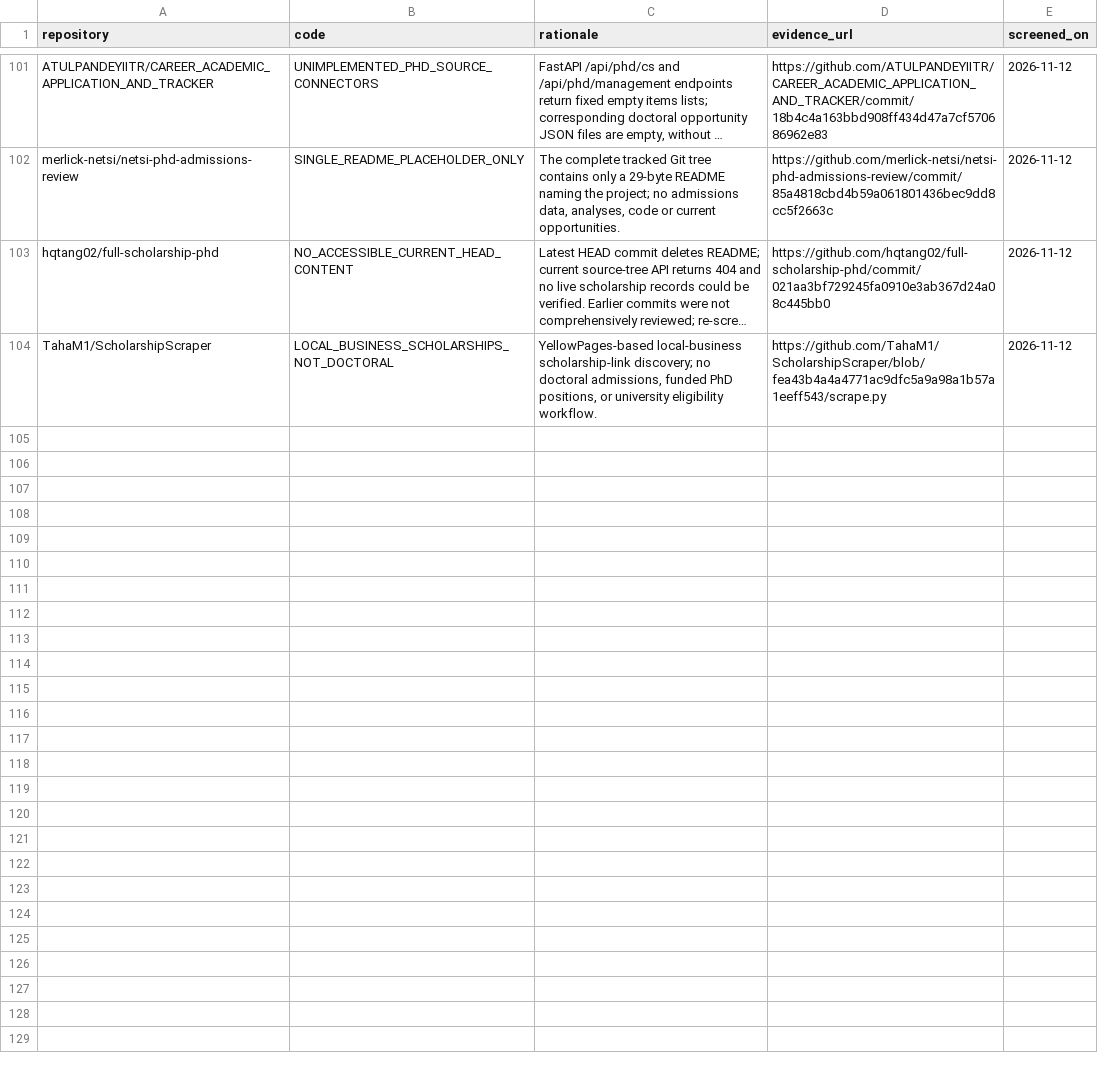
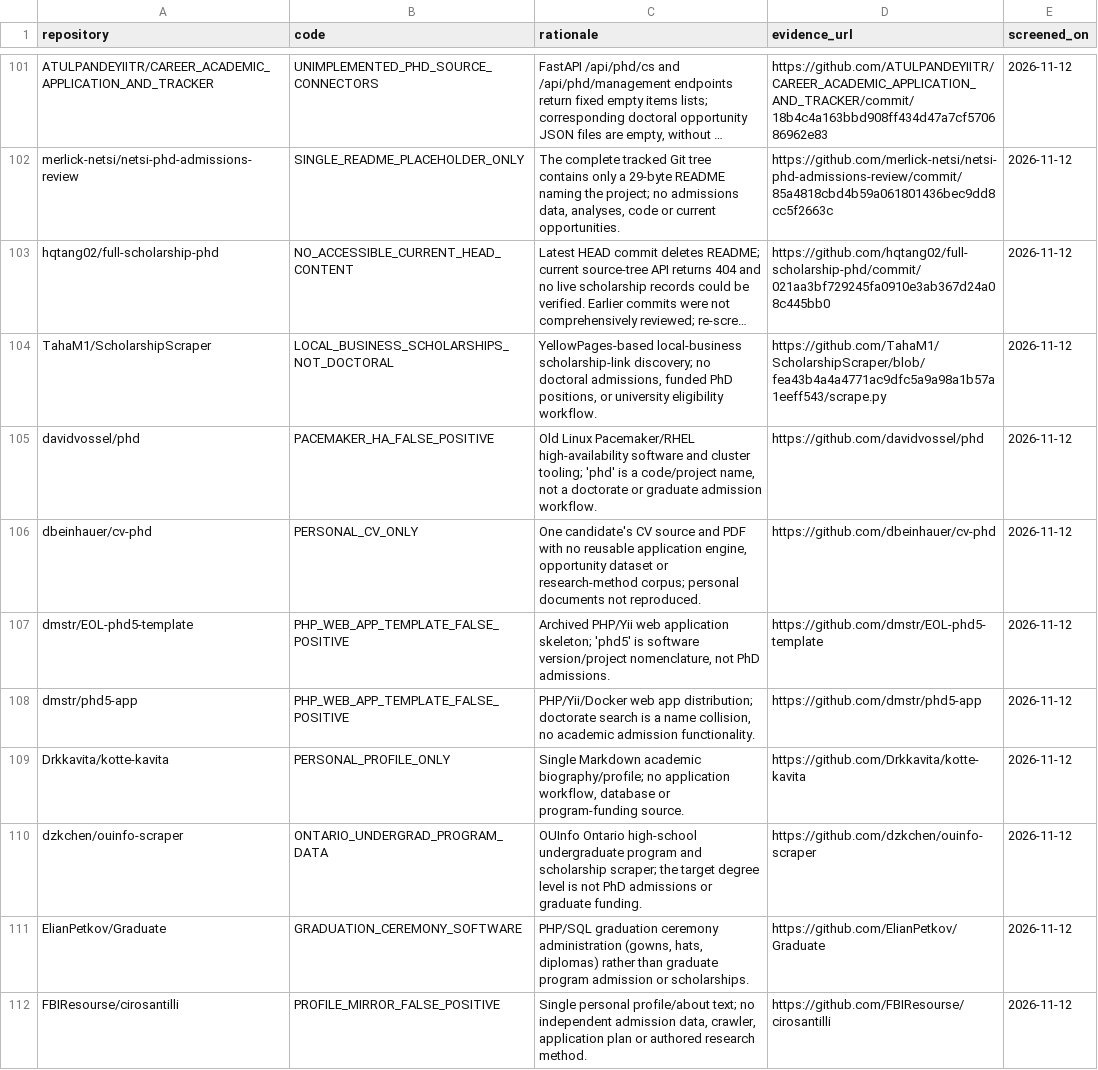
Before and after one commit to Armanasq/phd_application, a CSV file: data/exclusions.csv, drawn as a sheet; only a part is shown, gaps mark what is left out; long unchanged cells end in …; the diff covers the shown part only.

Commit message:
research: record fifteen evidence-based out-of-scope dispositions

```diff
--- a/data/exclusions.csv
+++ b/data/exclusions.csv
@@ -104 +104,9 @@
 "TahaM1/ScholarshipScraper","LOCAL_BUSINESS_SCHOLARSHIPS_NOT_DOCTORAL","YellowPages-based local-business scholarship-link discovery; no doctoral admissions, funded PhD positions, or university eligibility workflow.","https://github.com/TahaM1/ScholarshipScraper/blob/fea43b4a4a4771ac9dfc5a9a98a1b57a1eeff543/scrape.py","2026-11-12"
+"davidvossel/phd","PACEMAKER_HA_FALSE_POSITIVE","Old Linux Pacemaker/RHEL high-availability software and cluster tooling; 'phd' is a code/project name, not a doctorate or graduate admission workflow.","https://github.com/davidvossel/phd","2026-11-12"
+"dbeinhauer/cv-phd","PERSONAL_CV_ONLY","One candidate's CV source and PDF with no reusable application engine, opportunity dataset or research-method corpus; personal documents not reproduced.","https://github.com/dbeinhauer/cv-phd","2026-11-12"
+"dmstr/EOL-phd5-template","PHP_WEB_APP_TEMPLATE_FALSE_POSITIVE","Archived PHP/Yii web application skeleton; 'phd5' is software version/project nomenclature, not PhD admissions.","https://github.com/dmstr/EOL-phd5-template","2026-11-12"
+"dmstr/phd5-app","PHP_WEB_APP_TEMPLATE_FALSE_POSITIVE","PHP/Yii/Docker web app distribution; doctorate search is a name collision, no academic admission functionality.","https://github.com/dmstr/phd5-app","2026-11-12"
+"Drkkavita/kotte-kavita","PERSONAL_PROFILE_ONLY","Single Markdown academic biography/profile; no application workflow, database or program-funding source.","https://github.com/Drkkavita/kotte-kavita","2026-11-12"
+"dzkchen/ouinfo-scraper","ONTARIO_UNDERGRAD_PROGRAM_DATA","OUInfo Ontario high-school undergraduate program and scholarship scraper; the target degree level is not PhD admissions or graduate funding.","https://github.com/dzkchen/ouinfo-scraper","2026-11-12"
+"ElianPetkov/Graduate","GRADUATION_CEREMONY_SOFTWARE","PHP/SQL graduation ceremony administration (gowns, hats, diplomas) rather than graduate program admission or scholarships.","https://github.com/ElianPetkov/Graduate","2026-11-12"
+"FBIResourse/cirosantilli","PROFILE_MIRROR_FALSE_POSITIVE","Single personal profile/about text; no independent admission data, crawler, application plan or authored research method.","https://github.com/FBIResourse/cirosantilli","2026-11-12"
```
Also changed, not shown: 7 added rows elsewhere in this file.
